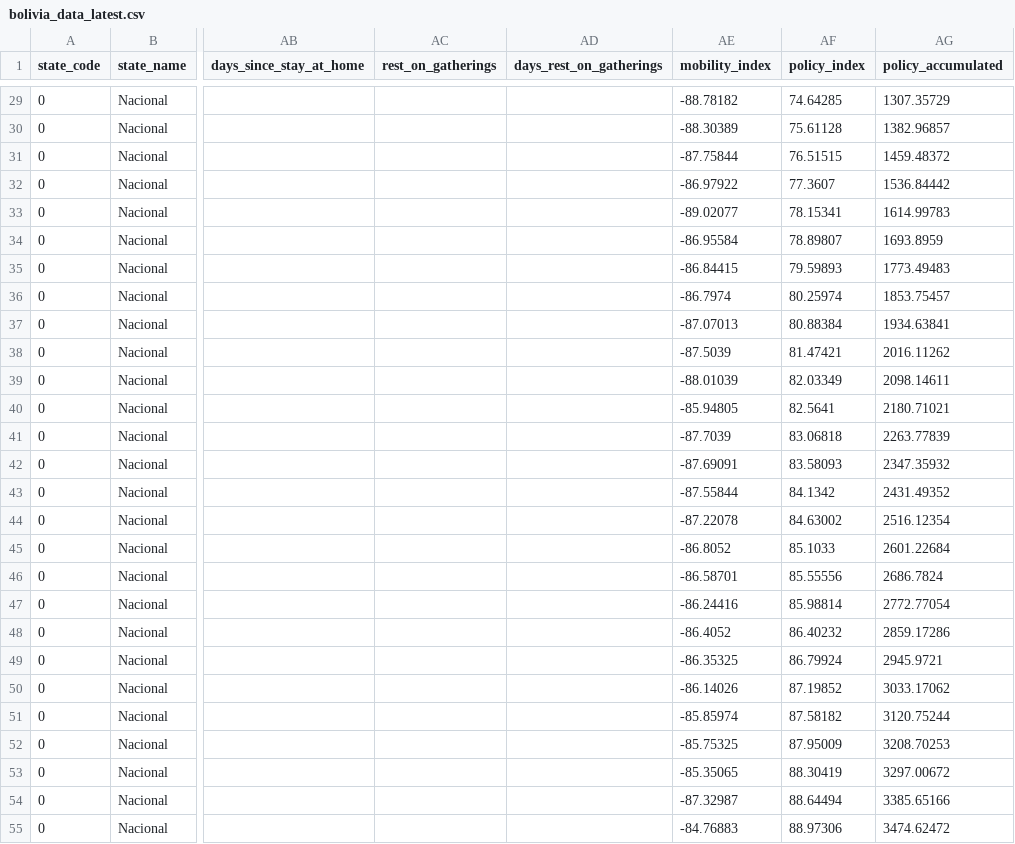
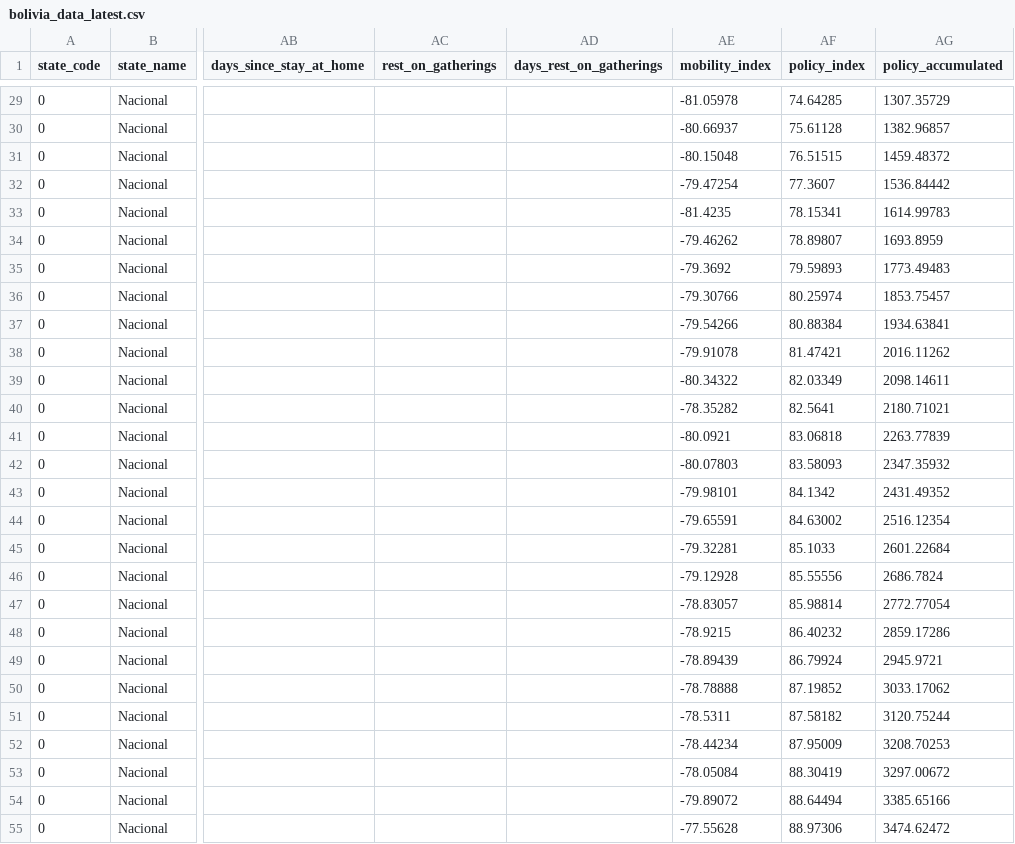
Before and after one commit to annel05/covid_latam, a CSV file: data/bolivia_data_latest.csv, drawn as a sheet; only a part is shown, gaps mark what is left out; the diff covers the shown part only; the diff names each change by its address in the sheet, - before the commit and + after, or states it on an @@ line.

```diff
--- a/data/bolivia_data_latest.csv
+++ b/data/bolivia_data_latest.csv
-AE29 (mobility_index): -88.78182
+AE29 (mobility_index): -81.05978
-AE30 (mobility_index): -88.30389
+AE30 (mobility_index): -80.66937
-AE31 (mobility_index): -87.75844
+AE31 (mobility_index): -80.15048
-AE32 (mobility_index): -86.97922
+AE32 (mobility_index): -79.47254
-AE33 (mobility_index): -89.02077
+AE33 (mobility_index): -81.4235
-AE34 (mobility_index): -86.95584
+AE34 (mobility_index): -79.46262
-AE35 (mobility_index): -86.84415
+AE35 (mobility_index): -79.3692
-AE36 (mobility_index): -86.7974
+AE36 (mobility_index): -79.30766
-AE37 (mobility_index): -87.07013
+AE37 (mobility_index): -79.54266
-AE38 (mobility_index): -87.5039
+AE38 (mobility_index): -79.91078
-AE39 (mobility_index): -88.01039
+AE39 (mobility_index): -80.34322
-AE40 (mobility_index): -85.94805
+AE40 (mobility_index): -78.35282
-AE41 (mobility_index): -87.7039
+AE41 (mobility_index): -80.0921
-AE42 (mobility_index): -87.69091
+AE42 (mobility_index): -80.07803
-AE43 (mobility_index): -87.55844
+AE43 (mobility_index): -79.98101
-AE44 (mobility_index): -87.22078
+AE44 (mobility_index): -79.65591
-AE45 (mobility_index): -86.8052
+AE45 (mobility_index): -79.32281
-AE46 (mobility_index): -86.58701
+AE46 (mobility_index): -79.12928
-AE47 (mobility_index): -86.24416
+AE47 (mobility_index): -78.83057
-AE48 (mobility_index): -86.4052
+AE48 (mobility_index): -78.9215
-AE49 (mobility_index): -86.35325
+AE49 (mobility_index): -78.89439
-AE50 (mobility_index): -86.14026
+AE50 (mobility_index): -78.78888
-AE51 (mobility_index): -85.85974
+AE51 (mobility_index): -78.5311
-AE52 (mobility_index): -85.75325
+AE52 (mobility_index): -78.44234
-AE53 (mobility_index): -85.35065
+AE53 (mobility_index): -78.05084
-AE54 (mobility_index): -87.32987
+AE54 (mobility_index): -79.89072
-AE55 (mobility_index): -84.76883
+AE55 (mobility_index): -77.55628
```
Also changed, not shown: 89 edited cells elsewhere in this file.
